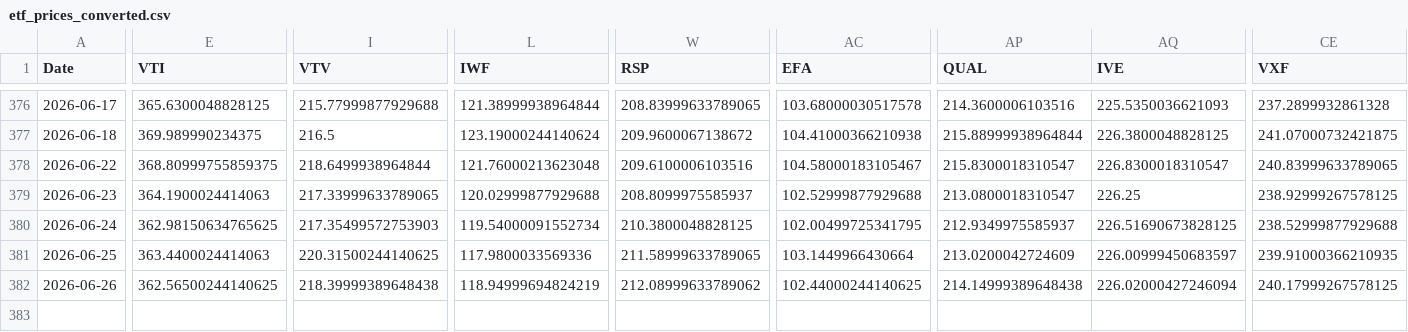
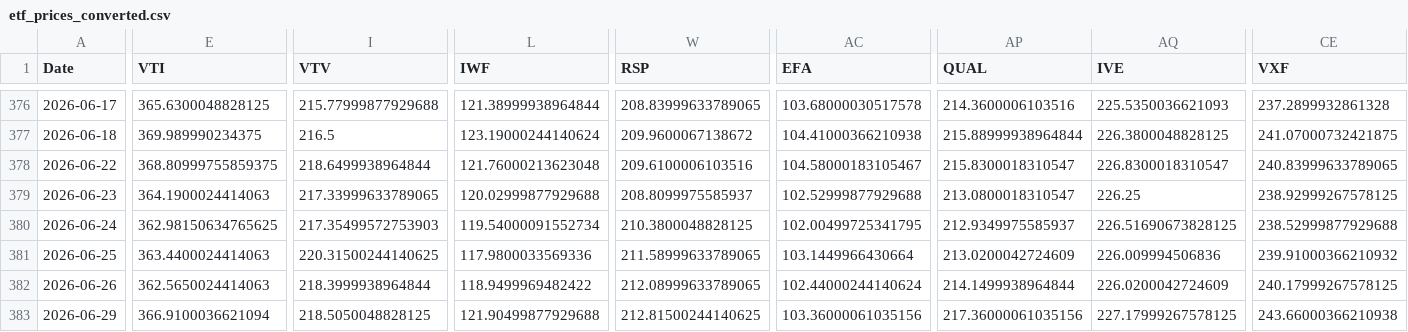
Before and after one commit to chordiaprovit/smart_portfolio_bot_local_ai, a CSV file: data/etf_prices_converted.csv, drawn as a sheet; only a part is shown, gaps mark what is left out; rows hold the shown columns only; the diff covers the shown part only; the diff names each change by its address in the sheet, - before the commit and + after, or states it on an @@ line.

```diff
--- a/data/etf_prices_converted.csv
+++ b/data/etf_prices_converted.csv
-AQ381 (IVE): 226.00999450683597
+AQ381 (IVE): 226.009994506836
-CE381 (VXF): 239.91000366210935
+CE381 (VXF): 239.91000366210932
-E382 (VTI): 362.56500244140625
+E382 (VTI): 362.5650024414063
-I382 (VTV): 218.39999389648438
+I382 (VTV): 218.3999938964844
-L382 (IWF): 118.94999694824219
+L382 (IWF): 118.9499969482422
-W382 (RSP): 212.08999633789062
+W382 (RSP): 212.08999633789065
-AC382 (EFA): 102.44000244140625
+AC382 (EFA): 102.44000244140624
-AP382 (QUAL): 214.14999389648438
+AP382 (QUAL): 214.1499938964844
-AQ382 (IVE): 226.02000427246094
+AQ382 (IVE): 226.0200042724609
+row 383: 2026-06-29 | 366.9100036621094 | 218.5050048828125 | 121.90499877929688 | 212.81500244140625 | 103.36000061035156 | 217.36000061035156 | 227.17999267578125 | 243.66000366210938
```
Also changed, not shown: 9 edited cells elsewhere in this file.
